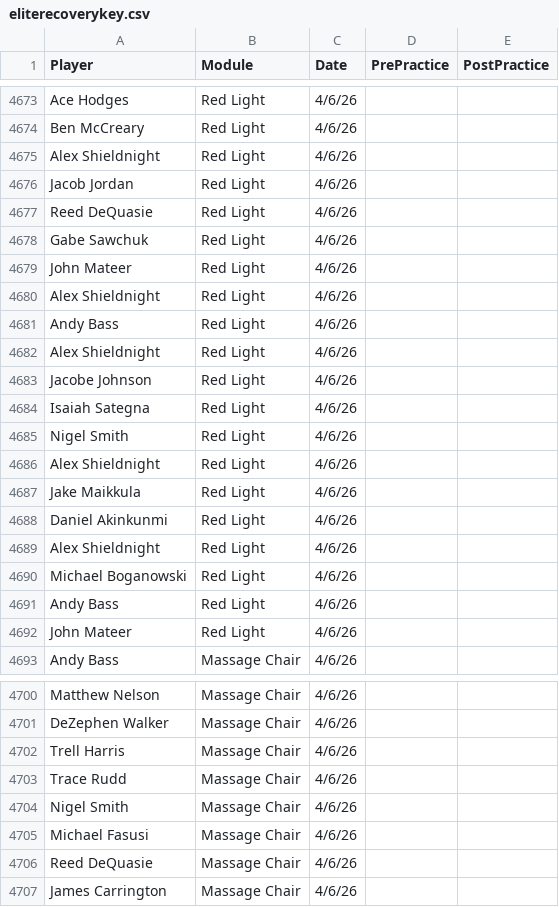
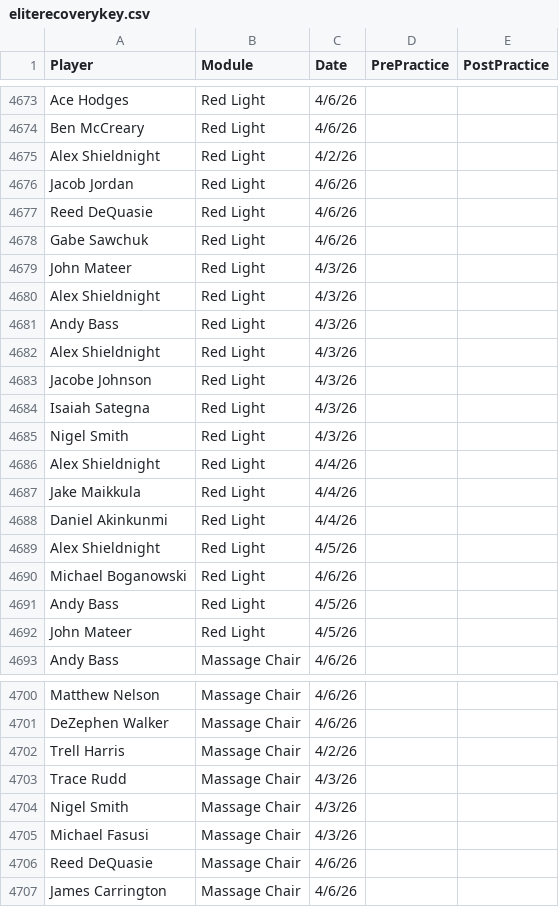
Before and after one commit to emmettj634-png/recovery-dashboard, a CSV file: eliterecoverykey.csv, drawn as a sheet; only a part is shown, gaps mark what is left out; the diff covers the shown part only.

```diff
--- a/eliterecoverykey.csv
+++ b/eliterecoverykey.csv
@@ -4674,3 +4674,3 @@ Ace Hodges,Red Light,4/6/26,,
 Ben McCreary,Red Light,4/6/26,,
-Alex Shieldnight,Red Light,4/6/26,,
+Alex Shieldnight,Red Light,4/2/26,,
 Jacob Jordan,Red Light,4/6/26,,
@@ -4678,16 +4678,16 @@ Reed DeQuasie,Red Light,4/6/26,,
 Gabe Sawchuk,Red Light,4/6/26,,
-John Mateer,Red Light,4/6/26,,
-Alex Shieldnight,Red Light,4/6/26,,
-Andy Bass,Red Light,4/6/26,,
-Alex Shieldnight,Red Light,4/6/26,,
-Jacobe Johnson,Red Light,4/6/26,,
-Isaiah Sategna,Red Light,4/6/26,,
-Nigel Smith,Red Light,4/6/26,,
-Alex Shieldnight,Red Light,4/6/26,,
-Jake Maikkula,Red Light,4/6/26,,
-Daniel Akinkunmi,Red Light,4/6/26,,
-Alex Shieldnight,Red Light,4/6/26,,
+John Mateer,Red Light,4/3/26,,
+Alex Shieldnight,Red Light,4/3/26,,
+Andy Bass,Red Light,4/3/26,,
+Alex Shieldnight,Red Light,4/3/26,,
+Jacobe Johnson,Red Light,4/3/26,,
+Isaiah Sategna,Red Light,4/3/26,,
+Nigel Smith,Red Light,4/3/26,,
+Alex Shieldnight,Red Light,4/4/26,,
+Jake Maikkula,Red Light,4/4/26,,
+Daniel Akinkunmi,Red Light,4/4/26,,
+Alex Shieldnight,Red Light,4/5/26,,
 Michael Boganowski,Red Light,4/6/26,,
-Andy Bass,Red Light,4/6/26,,
-John Mateer,Red Light,4/6/26,,
+Andy Bass,Red Light,4/5/26,,
+John Mateer,Red Light,4/5/26,,
 Andy Bass,Massage Chair,4/6/26,,
@@ -4701,6 +4701,6 @@ Matthew Nelson,Massage Chair,4/6/26,,
 DeZephen Walker,Massage Chair,4/6/26,,
-Trell Harris,Massage Chair,4/6/26,,
-Trace Rudd,Massage Chair,4/6/26,,
-Nigel Smith,Massage Chair,4/6/26,,
-Michael Fasusi,Massage Chair,4/6/26,,
+Trell Harris,Massage Chair,4/2/26,,
+Trace Rudd,Massage Chair,4/3/26,,
+Nigel Smith,Massage Chair,4/3/26,,
+Michael Fasusi,Massage Chair,4/3/26,,
 Reed DeQuasie,Massage Chair,4/6/26,,
```
Also changed, not shown: 1 added row, 1 removed row and 22 edited cells elsewhere in this file.
